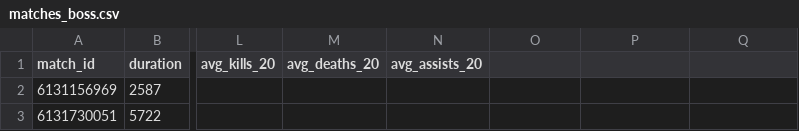
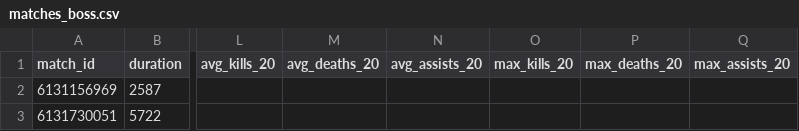
Before and after one commit to AndrewManHayChiu/dota_dashboard, a CSV file: data/matches_boss.csv, drawn as a sheet; only a part is shown, gaps mark what is left out; the diff names each change by its address in the sheet, - before the commit and + after, or states it on an @@ line.

```diff
--- a/data/matches_boss.csv
+++ b/data/matches_boss.csv
-O1: (empty)
+O1: max_kills_20
-P1: (empty)
+P1: max_deaths_20
-Q1: (empty)
+Q1: max_assists_20
```
Also changed, not shown: data/matches_king.csv, 6 other files.
